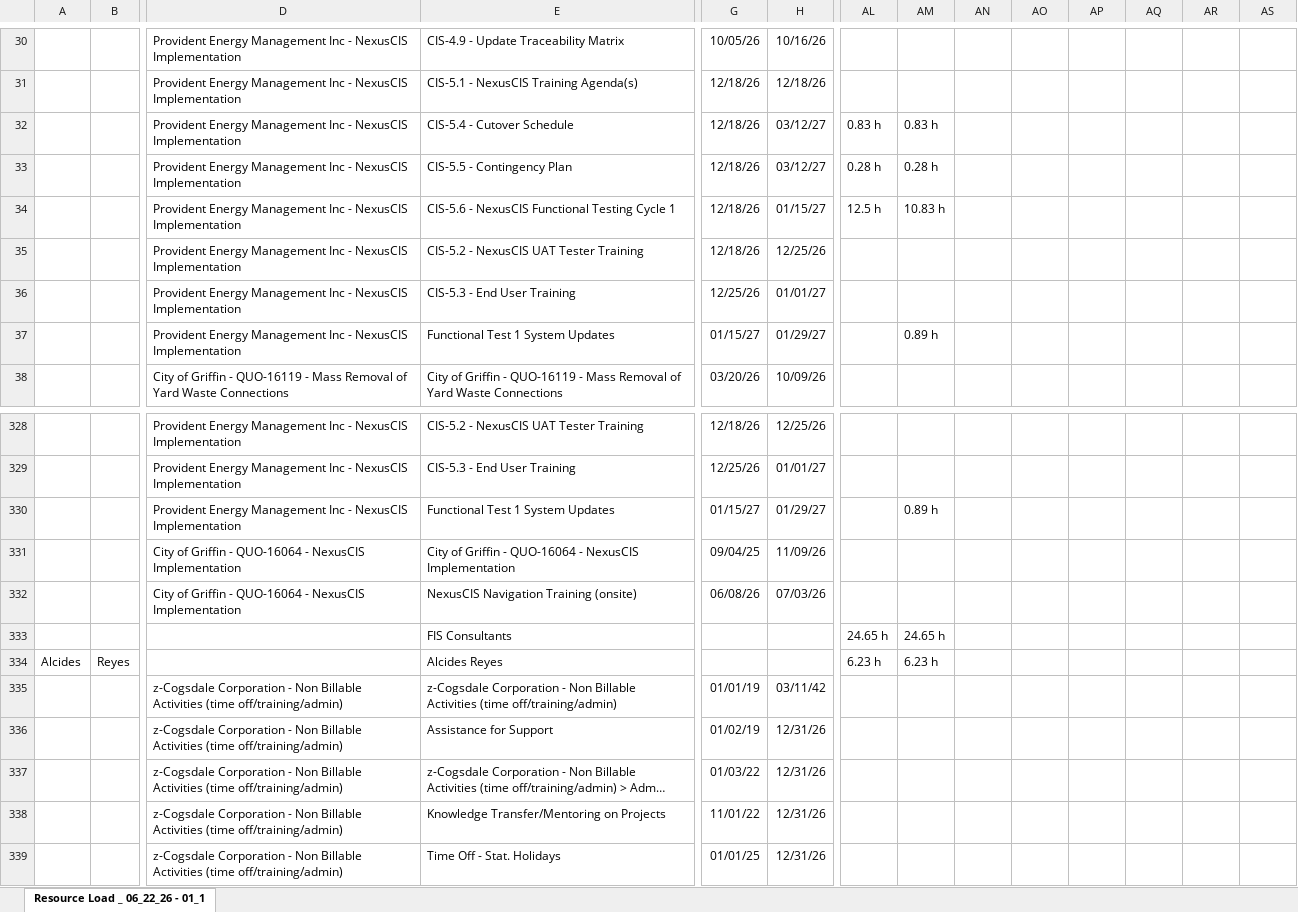
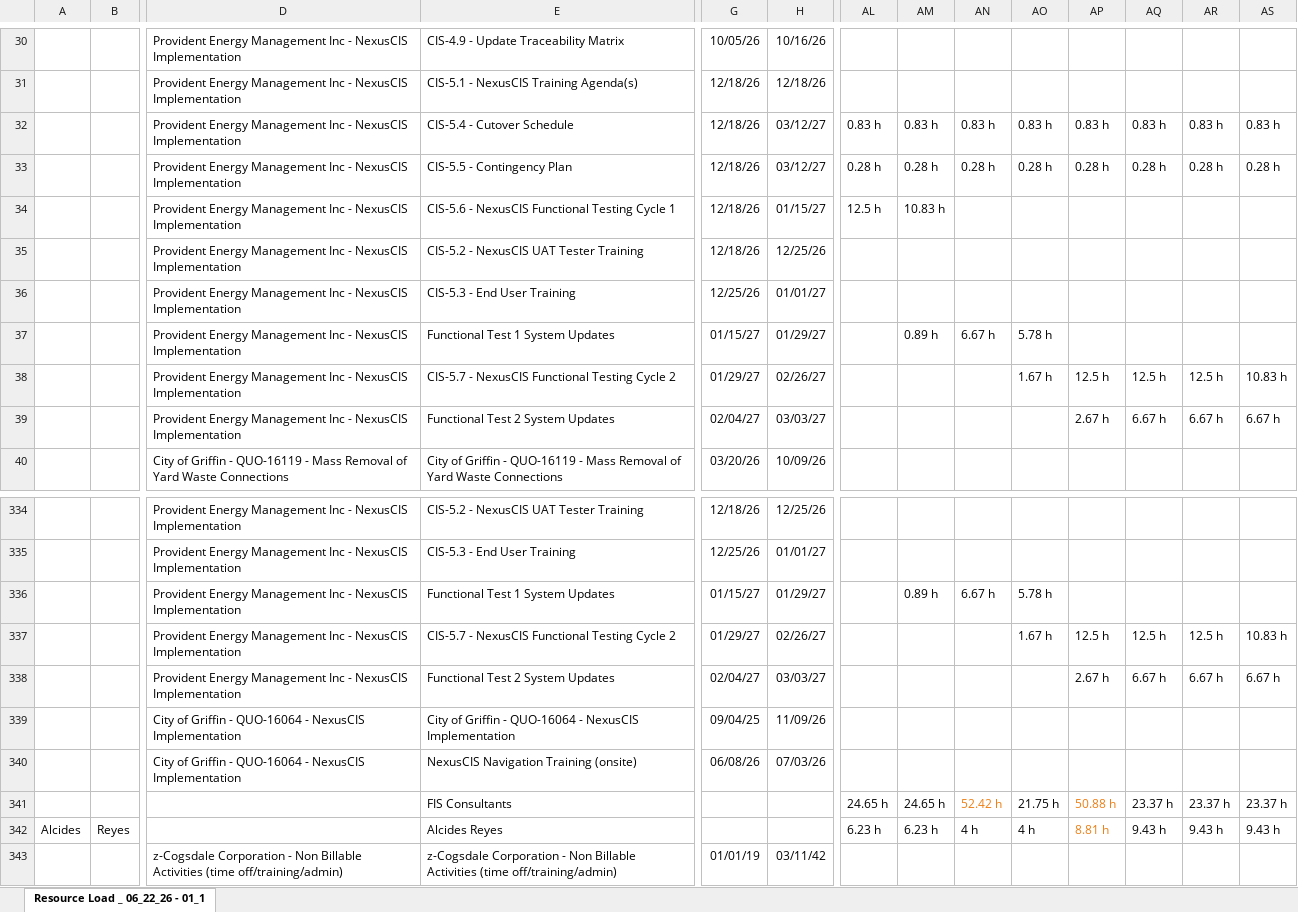
Before and after one commit to PMO-Cogsdale/ResourceSchedule, an Excel workbook: schedule.xlsx, sheet Resource Load _ 06_22_26 - 01_1, drawn as a sheet; only a part is shown, gaps mark what is left out; the shorter side is filled out with more unchanged rows; long unchanged cells end in …; values as stored, in another font and other column widths than the file's, no borders; charts and pictures not drawn; addresses are those after the commit; rows hold the shown columns only; the diff covers the shown part only; the diff names each change by its address in the sheet, - before the commit and + after, or states it on an @@ line.

```diff
--- a/schedule.xlsx (sheet Resource Load _ 06_22_26 - 01_1)
+++ b/schedule.xlsx (sheet Resource Load _ 06_22_26 - 01_1)
-AN32: (empty)
+AN32: 0.83 h
-AO32: (empty)
+AO32: 0.83 h
-AP32: (empty)
+AP32: 0.83 h
-AQ32: (empty)
+AQ32: 0.83 h
-AR32: (empty)
+AR32: 0.83 h
-AS32: (empty)
+AS32: 0.83 h
-AN33: (empty)
+AN33: 0.28 h
-AO33: (empty)
+AO33: 0.28 h
-AP33: (empty)
+AP33: 0.28 h
-AQ33: (empty)
+AQ33: 0.28 h
-AR33: (empty)
+AR33: 0.28 h
-AS33: (empty)
+AS33: 0.28 h
-AN37: (empty)
+AN37: 6.67 h
-AO37: (empty)
+AO37: 5.78 h
+row 38:  |  | Provident Energy Management Inc - NexusCIS Implementation | CIS-5.7 - NexusCIS Functional Testing Cycle 2 | 01/29/27 | 02/26/27 |  |  |  | 1.67 h | 12.5 h | 12.5 h | 12.5 h | 10.83 h
+row 39:  |  | Provident Energy Management Inc - NexusCIS Implementation | Functional Test 2 System Updates | 02/04/27 | 03/03/27 |  |  |  |  | 2.67 h | 6.67 h | 6.67 h | 6.67 h
-AN336: (empty)
+AN336: 6.67 h
-AO336: (empty)
+AO336: 5.78 h
+row 337:  |  | Provident Energy Management Inc - NexusCIS Implementation | CIS-5.7 - NexusCIS Functional Testing Cycle 2 | 01/29/27 | 02/26/27 |  |  |  | 1.67 h | 12.5 h | 12.5 h | 12.5 h | 10.83 h
+row 338:  |  | Provident Energy Management Inc - NexusCIS Implementation | Functional Test 2 System Updates | 02/04/27 | 03/03/27 |  |  |  |  | 2.67 h | 6.67 h | 6.67 h | 6.67 h
-AN341: (empty)
+AN341: 52.42 h
-AO341: (empty)
+AO341: 21.75 h
-AP341: (empty)
+AP341: 50.88 h
-AQ341: (empty)
+AQ341: 23.37 h
-AR341: (empty)
+AR341: 23.37 h
-AS341: (empty)
+AS341: 23.37 h
-AN342: (empty)
+AN342: 4 h
-AO342: (empty)
+AO342: 4 h
-AP342: (empty)
+AP342: 8.81 h
-AQ342: (empty)
+AQ342: 9.43 h
-AR342: (empty)
+AR342: 9.43 h
-AS342: (empty)
+AS342: 9.43 h
```
Also changed, not shown: 20 added rows, 268 edited cells and merged cells elsewhere in this sheet.
